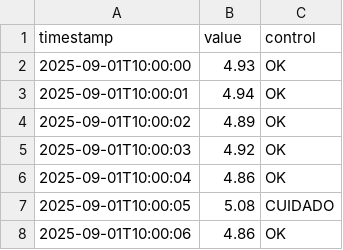
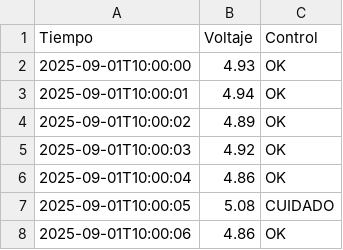
Before and after one commit to HumbleHug/UTP_Py, a CSV file: S4/processing/voltajes_250_limpio.csv, drawn as a sheet; only a part is shown; removed rows and columns are numbered as before the commit, all else as after; the diff names each change by its address in the sheet, - before the commit and + after, or states it on an @@ line.

```diff
--- a/S4/processing/voltajes_250_limpio.csv
+++ b/S4/processing/voltajes_250_limpio.csv
-row 1: timestamp | value | control
+row 1: Tiempo | Voltaje | Control
```
Also changed, not shown: 1 other file.
